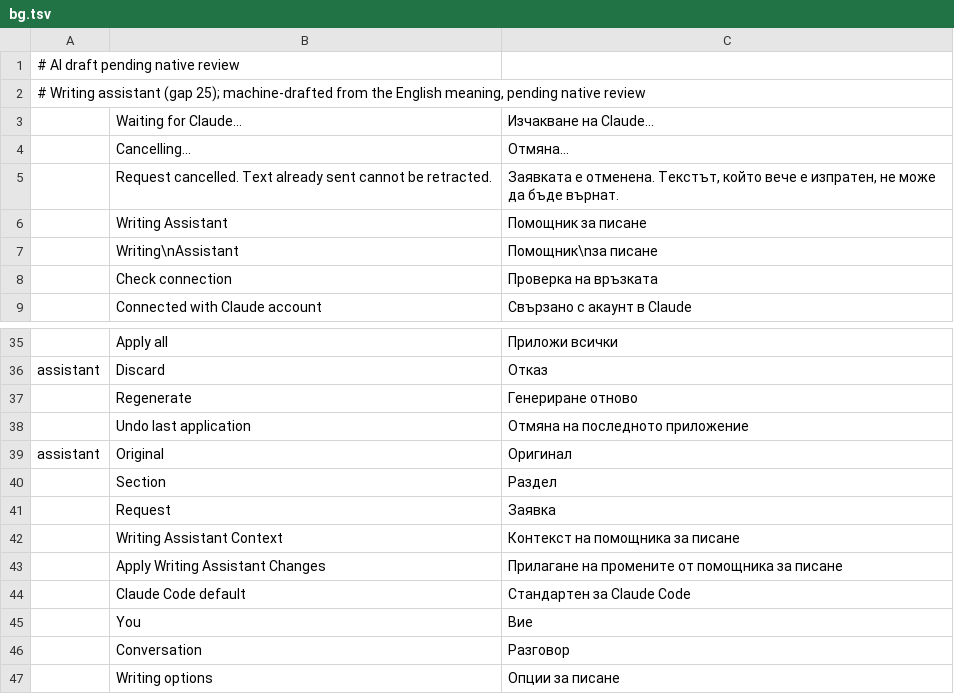
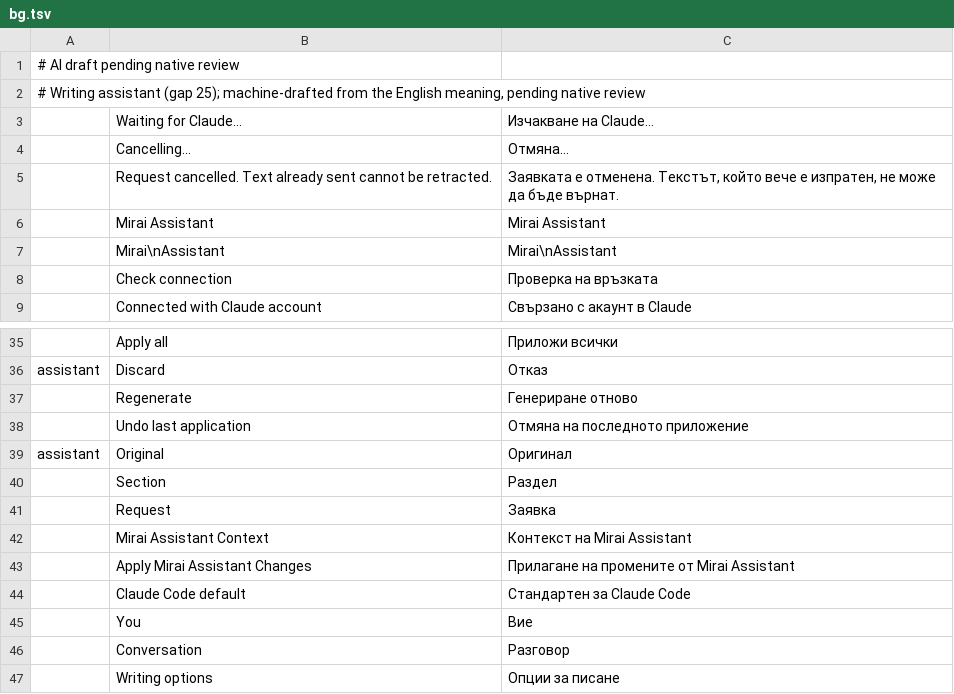
Before and after one commit to mirasins/wordcraft, a TSV file: crates/ui-egui/src/assistant-i18n/bg.tsv, drawn as a sheet; only a part is shown, gaps mark what is left out; removed rows and columns are numbered as before the commit, all else as after; the diff names each change by its address in the sheet, - before the commit and + after, or states it on an @@ line.

```diff
--- a/crates/ui-egui/src/assistant-i18n/bg.tsv
+++ b/crates/ui-egui/src/assistant-i18n/bg.tsv
-row 6:  | Writing Assistant | Помощник за писане
-row 7:  | Writing\nAssistant | Помощник\nза писане
+row 6:  | Mirai Assistant | Mirai Assistant
+row 7:  | Mirai\nAssistant | Mirai\nAssistant
-row 42:  | Writing Assistant Context | Контекст на помощника за писане
-row 43:  | Apply Writing Assistant Changes | Прилагане на промените от помощника за писане
+row 42:  | Mirai Assistant Context | Контекст на Mirai Assistant
+row 43:  | Apply Mirai Assistant Changes | Прилагане на промените от Mirai Assistant
```
Also changed, not shown: crates/ui-egui/src/assistant-i18n/es.tsv, crates/ui-egui/src/assistant-i18n/ja.tsv, 32 other files.
